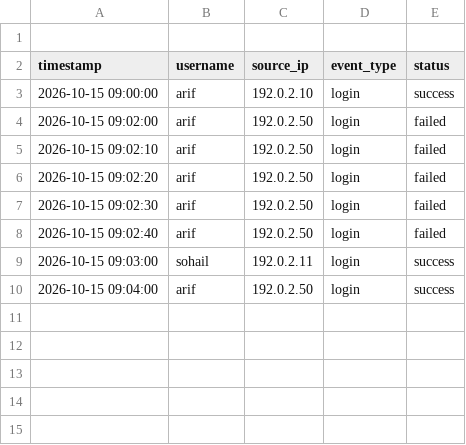
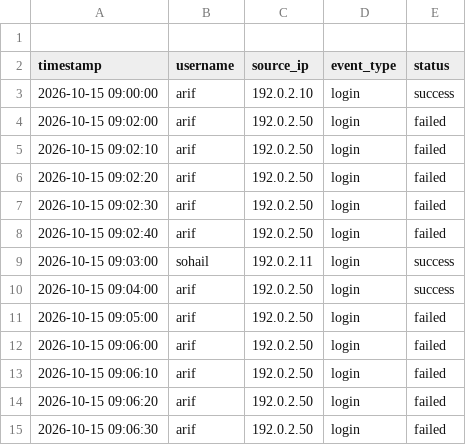
Before and after one commit to syedarif01/ai-cyber-threat-detection, a CSV file: data/sample_logs.csv, drawn as a sheet; the diff names each change by its address in the sheet, - before the commit and + after, or states it on an @@ line.

```diff
--- a/data/sample_logs.csv
+++ b/data/sample_logs.csv
+row 11: 2026-10-15 09:05:00 | arif | 192.0.2.50 | login | failed
+row 12: 2026-10-15 09:06:00 | arif | 192.0.2.50 | login | failed
+row 13: 2026-10-15 09:06:10 | arif | 192.0.2.50 | login | failed
+row 14: 2026-10-15 09:06:20 | arif | 192.0.2.50 | login | failed
+row 15: 2026-10-15 09:06:30 | arif | 192.0.2.50 | login | failed
```
Also changed, not shown: 8 other files.
